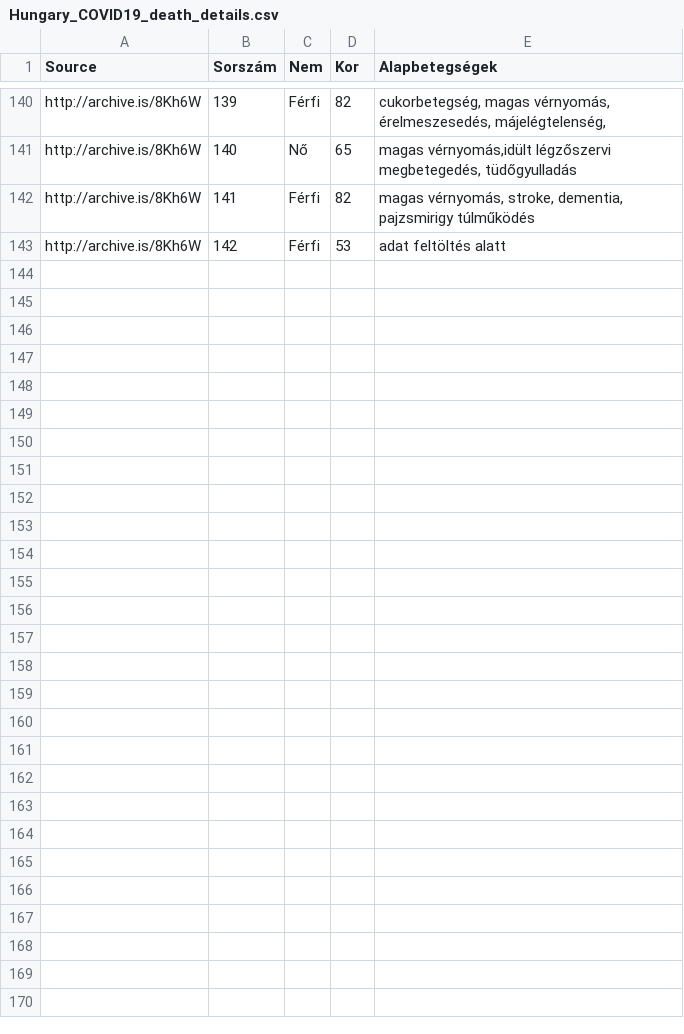
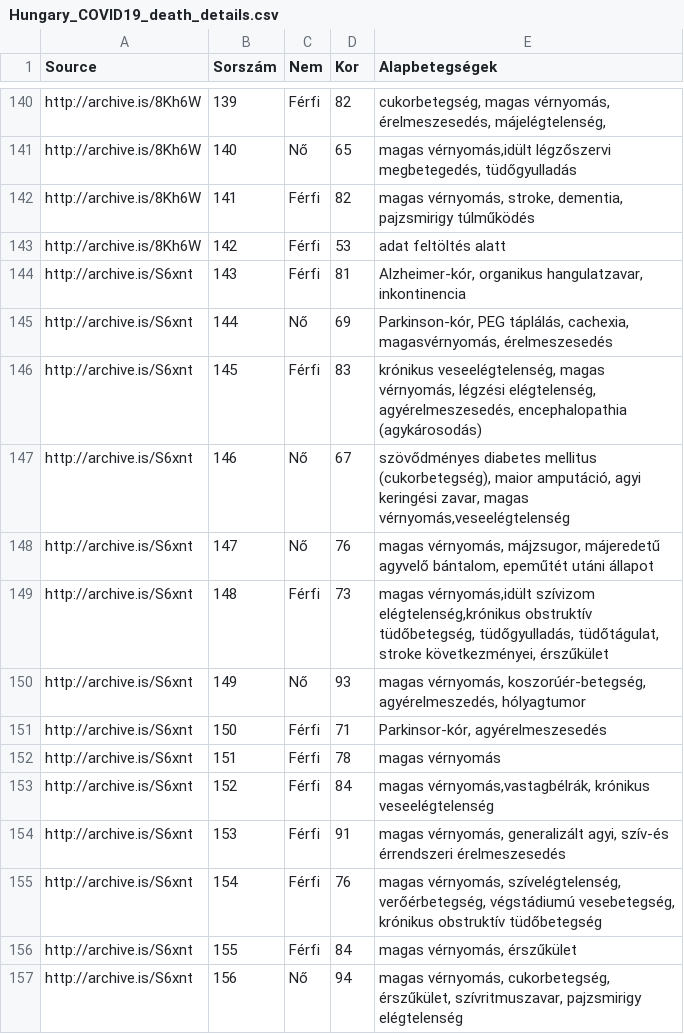
Before and after one commit to nickgon/Hungary-COVID19-Data, a CSV file: Hungary_COVID19_death_details.csv, drawn as a sheet; only a part is shown, gaps mark what is left out.

Commit message:
April 17 data

```diff
--- a/Hungary_COVID19_death_details.csv
+++ b/Hungary_COVID19_death_details.csv
@@ -143 +143,15 @@ http://archive.is/8Kh6W,141,Férfi,82,"magas vérnyomás, stroke, dementia, pajz
 http://archive.is/8Kh6W,142,Férfi,53,adat feltöltés alatt
+http://archive.is/S6xnt,143,Férfi,81,"Alzheimer-kór, organikus hangulatzavar, inkontinencia"
+http://archive.is/S6xnt,144,Nő,69,"Parkinson-kór, PEG táplálás, cachexia, magasvérnyomás, érelmeszesedés"
+http://archive.is/S6xnt,145,Férfi,83,"krónikus veseelégtelenség, magas vérnyomás, légzési elégtelenség, agyérelmeszesedés, encephalopathia (agykárosodás)"
+http://archive.is/S6xnt,146,Nő,67,"szövődményes diabetes mellitus (cukorbetegség), maior amputáció, agyi keringési zavar, magas vérnyomás,veseelégtelenség"
+http://archive.is/S6xnt,147,Nő,76,"magas vérnyomás, májzsugor, májeredetű agyvelő bántalom, epeműtét utáni állapot"
+http://archive.is/S6xnt,148,Férfi,73,"magas vérnyomás,idült szívizom elégtelenség,krónikus obstruktív tüdőbetegség, tüdőgyulladás, tüdőtágulat, stroke következményei, érszűkület"
+http://archive.is/S6xnt,149,Nő,93,"magas vérnyomás, koszorúér-betegség, agyérelmeszedés, hólyagtumor"
+http://archive.is/S6xnt,150,Férfi,71,"Parkinsor-kór, agyérelmeszesedés"
+http://archive.is/S6xnt,151,Férfi,78,magas vérnyomás
+http://archive.is/S6xnt,152,Férfi,84,"magas vérnyomás,vastagbélrák, krónikus veseelégtelenség"
+http://archive.is/S6xnt,153,Férfi,91,"magas vérnyomás, generalizált agyi, szív-és érrendszeri érelmeszesedés"
+http://archive.is/S6xnt,154,Férfi,76,"magas vérnyomás, szívelégtelenség, verőérbetegség, végstádiumú vesebetegség, krónikus obstruktív tüdőbetegség"
+http://archive.is/S6xnt,155,Férfi,84,"magas vérnyomás, érszűkület"
+http://archive.is/S6xnt,156,Nő,94,"magas vérnyomás, cukorbetegség, érszűkület, szívritmuszavar, pajzsmirigy elégtelenség"
```
Also changed, not shown: Hungary_COVID19_data_by_county.csv, Hungary_COVID19_data_total.csv, 1 other file.
